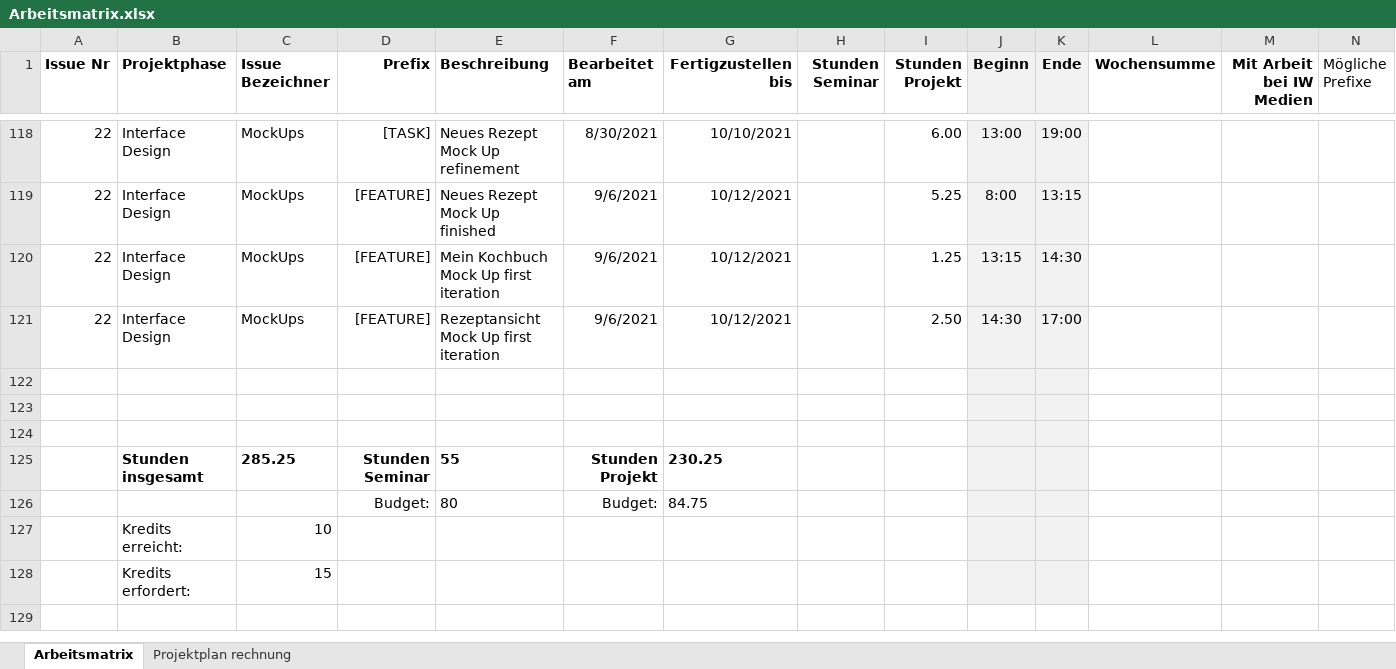
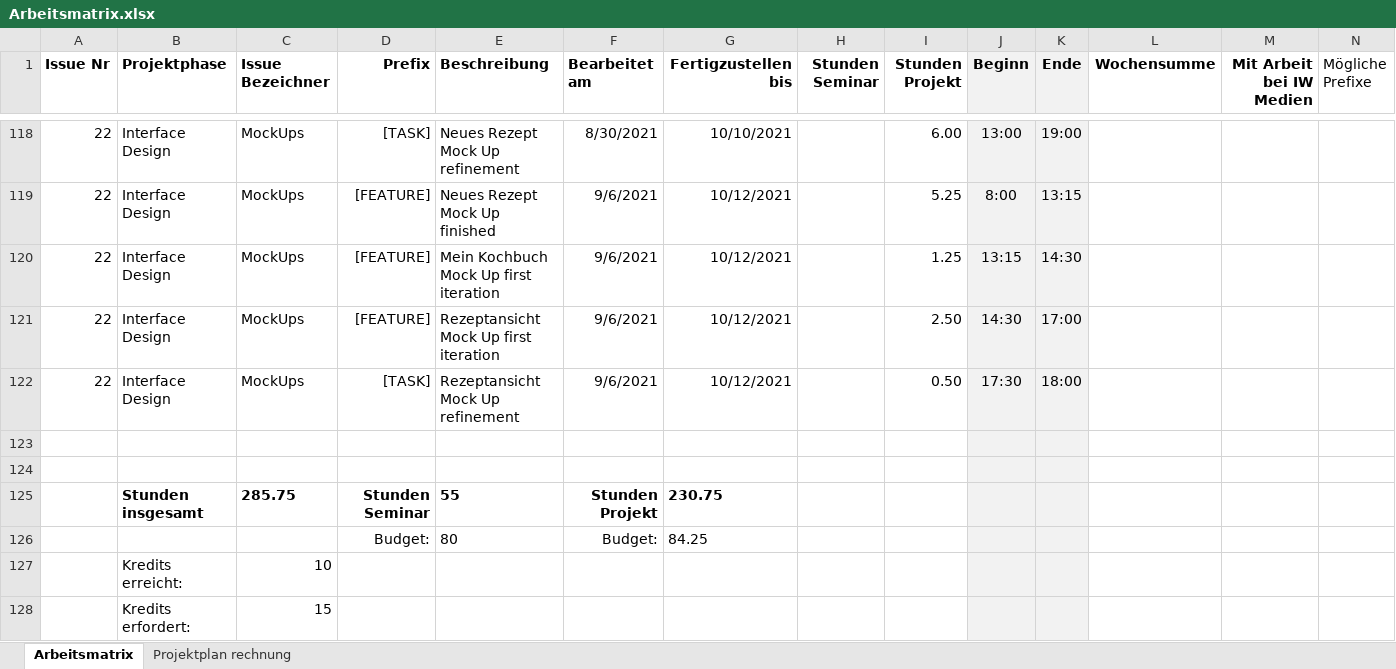
Before and after one commit to Inf166/design-concept-sharing-recipes, an Excel workbook: Artefakte/Zeiterfassung/Arbeitsmatrix.xlsx, sheet Arbeitsmatrix, drawn as a sheet; only a part is shown, gaps mark what is left out; values as stored, in another font and other column widths than the file's, no borders; removed rows and columns are numbered as before the commit, all else as after; rows hold the shown columns only; the diff names each change by its address in the sheet, - before the commit and + after, or states it on an @@ line.

Commit message:
[TASK] Enhance menus and spacing

```diff
--- a/Artefakte/Zeiterfassung/Arbeitsmatrix.xlsx (sheet Arbeitsmatrix)
+++ b/Artefakte/Zeiterfassung/Arbeitsmatrix.xlsx (sheet Arbeitsmatrix)
+row 122: 22 | Interface Design | MockUps | [TASK] | Rezeptansicht Mock Up refinement | 9/6/2021 | 10/12/2021 |  | 0.50 | 17:30 | 18:00
-row 124: (empty)
-C125 (Issue Bezeichner): 285.25
+C125 (Issue Bezeichner): 285.75
-G125 (Fertigzustellen bis): 230.25
+G125 (Fertigzustellen bis): 230.75
-G126 (Fertigzustellen bis): 84.75
+G126 (Fertigzustellen bis): 84.25
```
Also changed, not shown: 10 other files.
